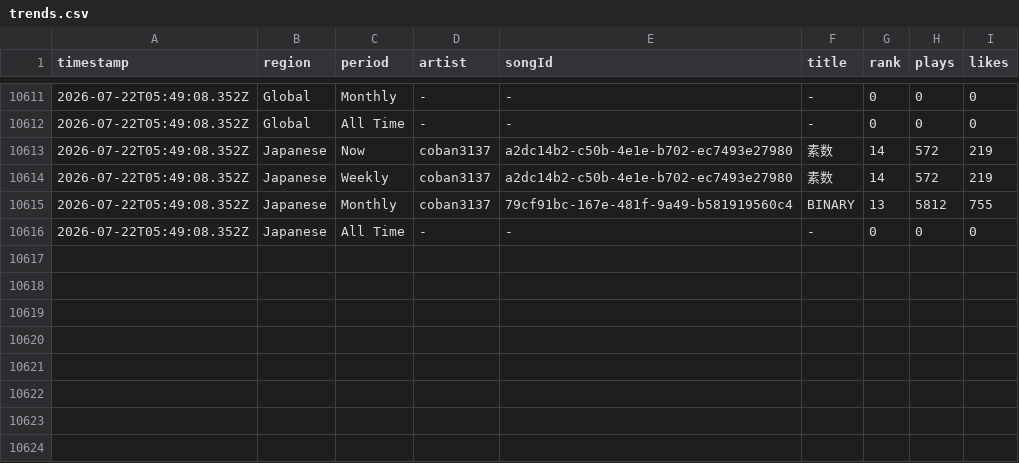
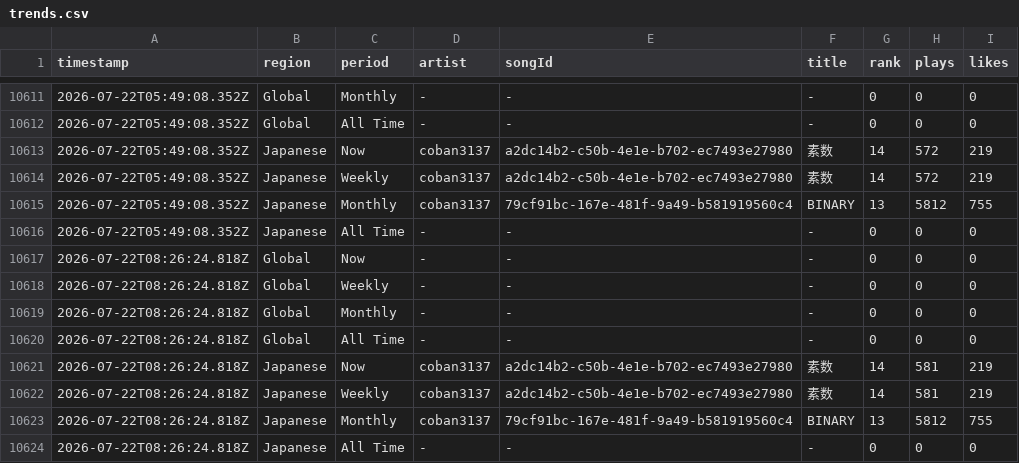
Before and after one commit to Darari-nu/suno-tracker, a CSV file: data/trends.csv, drawn as a sheet; only a part is shown, gaps mark what is left out; the diff names each change by its address in the sheet, - before the commit and + after, or states it on an @@ line.

```diff
--- a/data/trends.csv
+++ b/data/trends.csv
+row 10617: 2026-07-22T08:26:24.818Z | Global | Now | - | - | - | 0 | 0 | 0
+row 10618: 2026-07-22T08:26:24.818Z | Global | Weekly | - | - | - | 0 | 0 | 0
+row 10619: 2026-07-22T08:26:24.818Z | Global | Monthly | - | - | - | 0 | 0 | 0
+row 10620: 2026-07-22T08:26:24.818Z | Global | All Time | - | - | - | 0 | 0 | 0
+row 10621: 2026-07-22T08:26:24.818Z | Japanese | Now | coban3137 | a2dc14b2-c50b-4e1e-b702-ec7493e27980 | 素数 | 14 | 581 | 219
+row 10622: 2026-07-22T08:26:24.818Z | Japanese | Weekly | coban3137 | a2dc14b2-c50b-4e1e-b702-ec7493e27980 | 素数 | 14 | 581 | 219
+row 10623: 2026-07-22T08:26:24.818Z | Japanese | Monthly | coban3137 | 79cf91bc-167e-481f-9a49-b581919560c4 | BINARY | 13 | 5812 | 755
+row 10624: 2026-07-22T08:26:24.818Z | Japanese | All Time | - | - | - | 0 | 0 | 0
```
Also changed, not shown: data/followers.csv, 2 other files.
